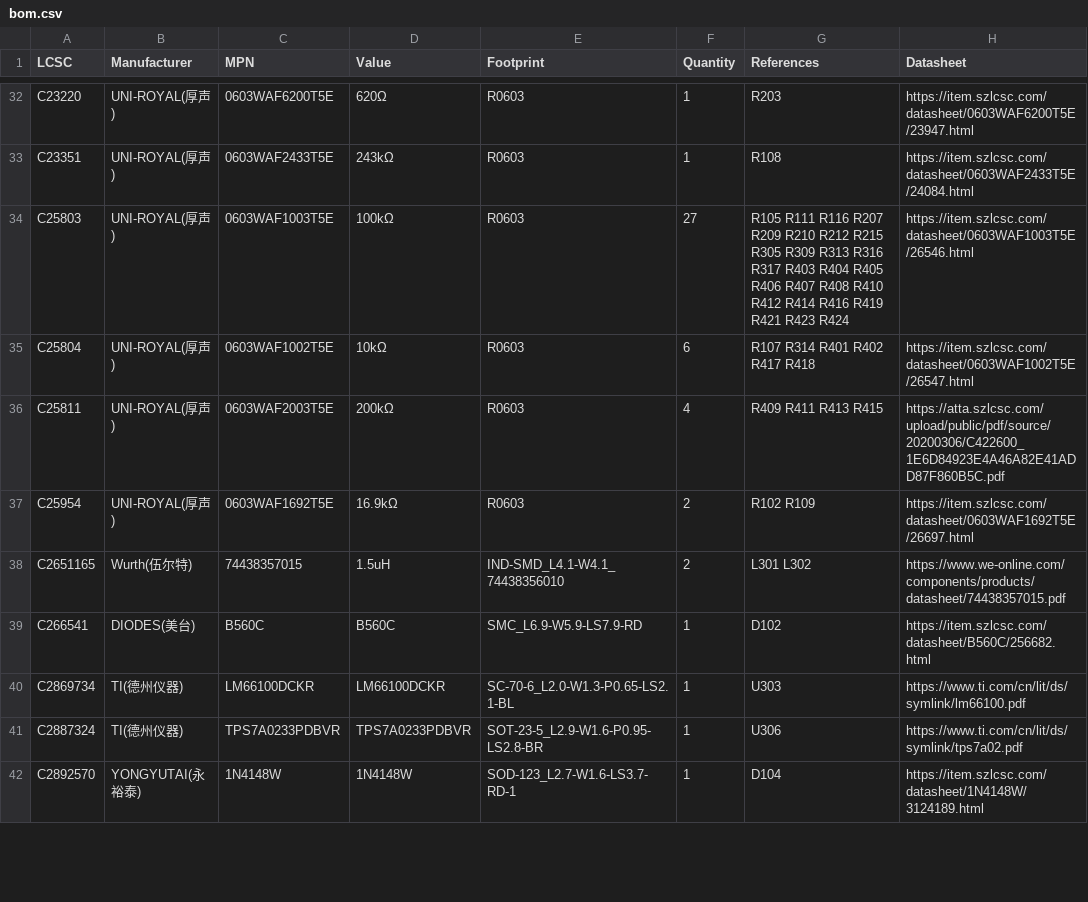
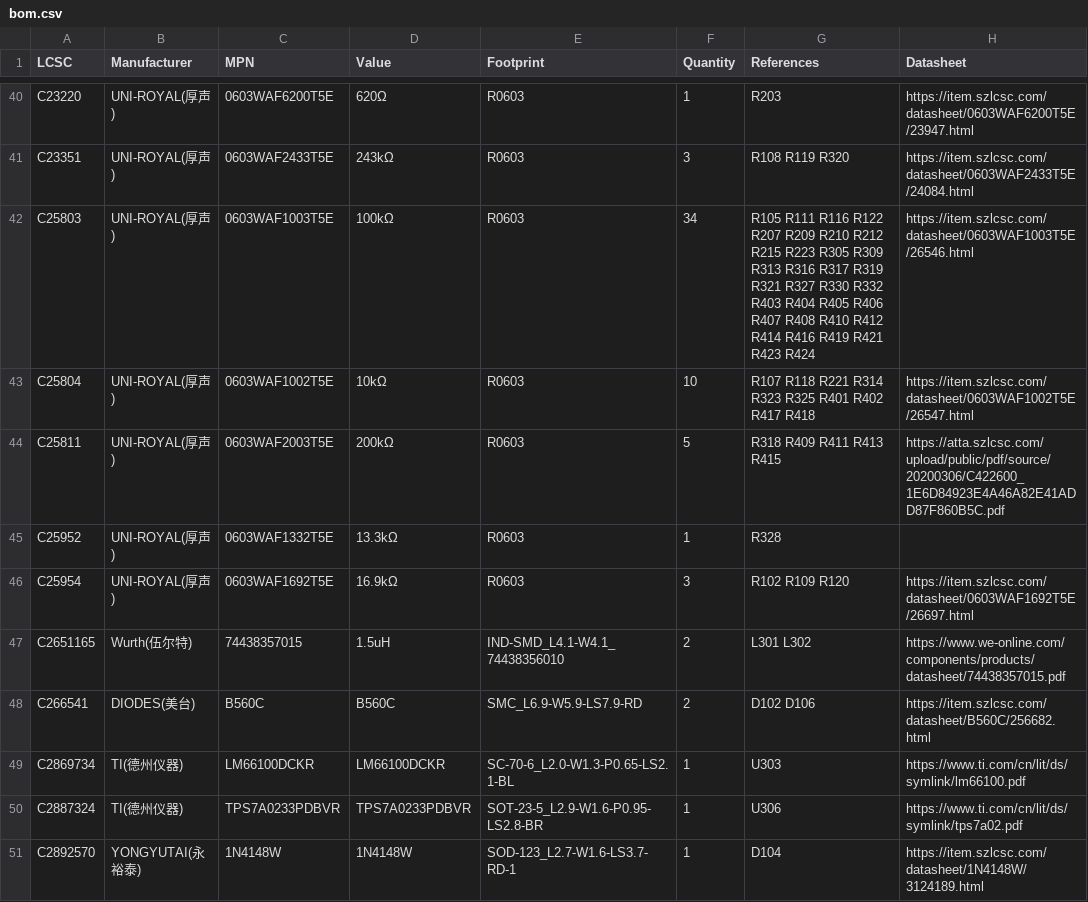
Before and after one commit to zhoushoujianwork/diy-electronics-with-ai, a CSV file: projects/vehicle-dual-power-module/hardware/vehicle-dual-power-r1/bom.csv, drawn as a sheet; only a part is shown, gaps mark what is left out; addresses are those after the commit; the diff covers the shown part only; the diff names each change by its address in the sheet, - before the commit and + after, or states it on an @@ line.

```diff
--- a/projects/vehicle-dual-power-module/hardware/vehicle-dual-power-r1/bom.csv
+++ b/projects/vehicle-dual-power-module/hardware/vehicle-dual-power-r1/bom.csv
-F41 (Quantity): 1
+F41 (Quantity): 3
-G41 (References): R108
+G41 (References): R108 R119 R320
-F42 (Quantity): 27
+F42 (Quantity): 34
-G42 (References): …R111 R116 R207 R209 R210 R212 R215 R305 R309 R313 R316 R317 R403 R404…
+G42 (References): …R111 R116 R122 R207 R209 R210 R212 R215 R223 R305 R309 R313 R316 R317 R319 R321 R327 R330 R332 R403 R404…
-F43 (Quantity): 6
+F43 (Quantity): 10
-G43 (References): R107 R314 R401 R402 R417 R418
+G43 (References): R107 R118 R221 R314 R323 R325 R401 R402 R417 R418
-F44 (Quantity): 4
+F44 (Quantity): 5
-G44 (References): R409 R411 R413 R415
+G44 (References): R318 R409 R411 R413 R415
+row 45: C25952 | UNI-ROYAL(厚声) | 0603WAF1332T5E | 13.3kΩ | R0603 | 1 | R328
-F46 (Quantity): 2
+F46 (Quantity): 3
-G46 (References): R102 R109
+G46 (References): R102 R109 R120
-F48 (Quantity): 1
+F48 (Quantity): 2
-G48 (References): D102
+G48 (References): D102 D106
```
Also changed, not shown: 10 added rows and 36 edited cells elsewhere in this file, 43 other files.
